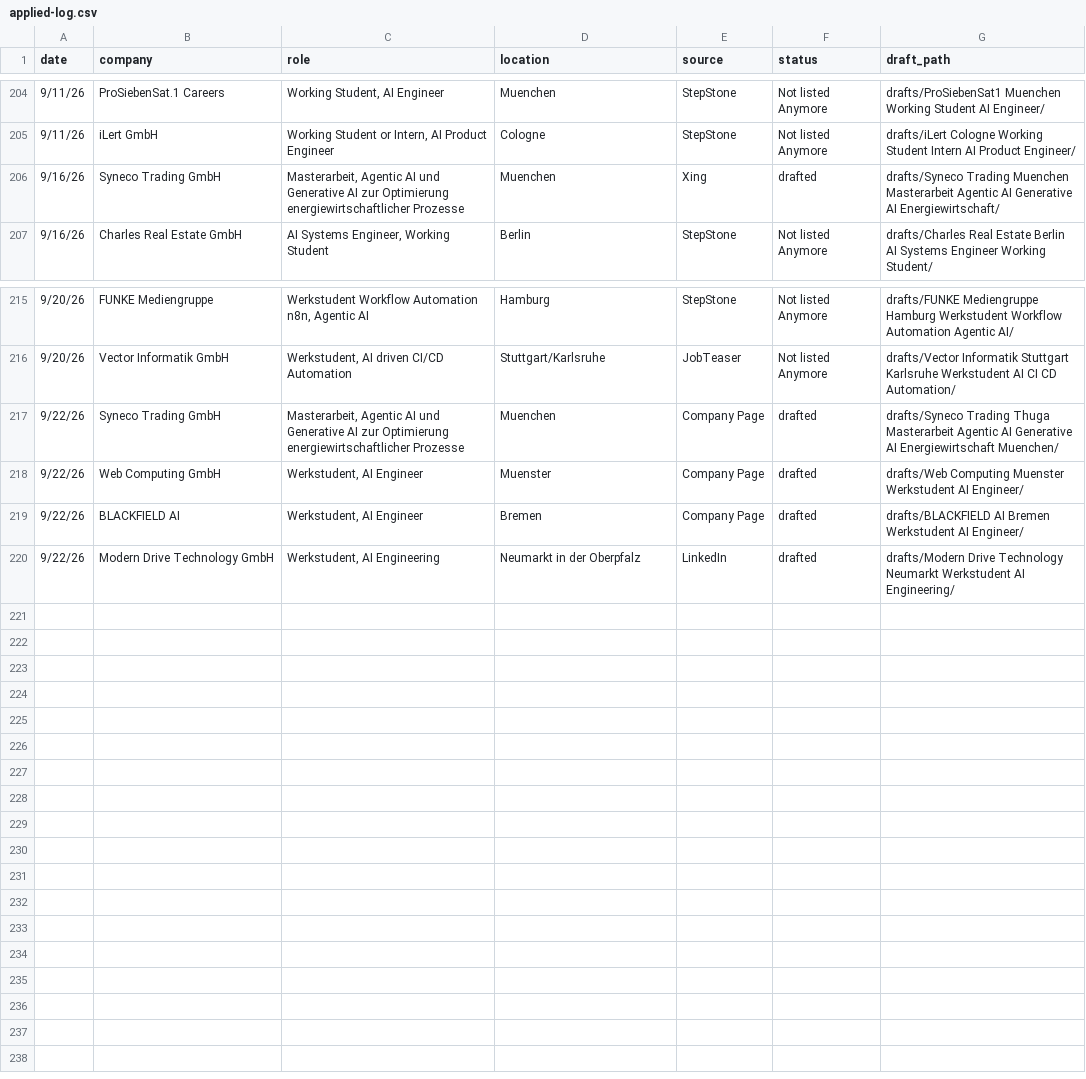
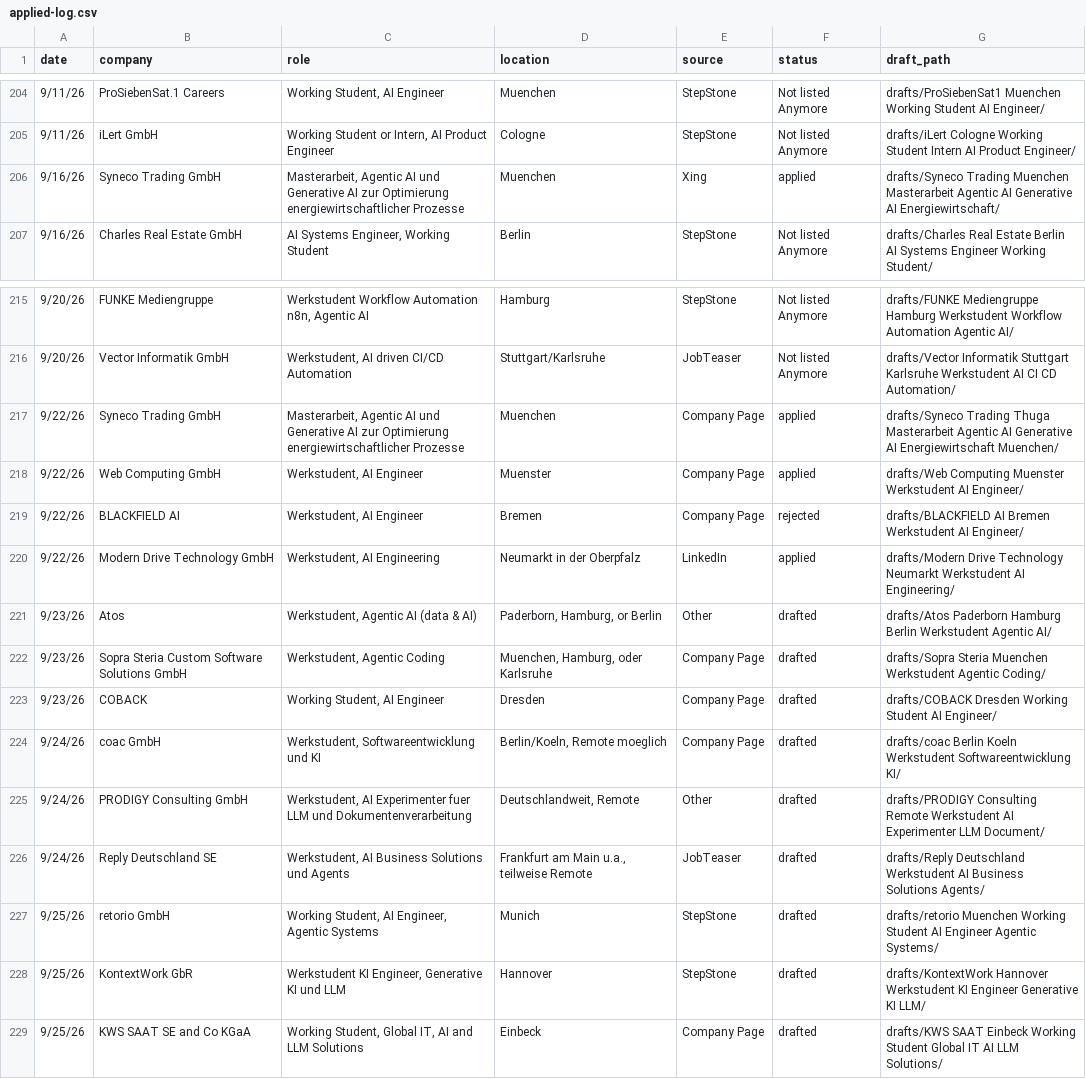
Before and after one commit to rahulrawat20022002/Job-Agent, a CSV file: applied-log.csv, drawn as a sheet; only a part is shown, gaps mark what is left out.

```diff
--- a/applied-log.csv
+++ b/applied-log.csv
@@ -205,3 +205,3 @@ date,company,role,location,source,status,draft_path
 9/11/26,iLert GmbH,"Working Student or Intern, AI Product Engineer",Cologne,StepStone,Not listed Anymore,drafts/iLert Cologne Working Student Intern AI Product Engineer/
-9/16/26,Syneco Trading GmbH,"Masterarbeit, Agentic AI und Generative AI zur Optimierung energiewirtschaftlicher Prozesse",Muenchen,Xing,drafted,drafts/Syneco Trading Muenchen Masterarbeit Agentic AI Generative AI Energiewirtschaft/
+9/16/26,Syneco Trading GmbH,"Masterarbeit, Agentic AI und Generative AI zur Optimierung energiewirtschaftlicher Prozesse",Muenchen,Xing,applied,drafts/Syneco Trading Muenchen Masterarbeit Agentic AI Generative AI Energiewirtschaft/
 9/16/26,Charles Real Estate GmbH,"AI Systems Engineer, Working Student",Berlin,StepStone,Not listed Anymore,drafts/Charles Real Estate Berlin AI Systems Engineer Working Student/
@@ -216,5 +216,14 @@ date,company,role,location,source,status,draft_path
 9/20/26,Vector Informatik GmbH,"Werkstudent, AI driven CI/CD Automation",Stuttgart/Karlsruhe,JobTeaser,Not listed Anymore,drafts/Vector Informatik Stuttgart Karlsruhe Werkstudent AI CI CD Automation/
-9/22/26,Syneco Trading GmbH,"Masterarbeit, Agentic AI und Generative AI zur Optimierung energiewirtschaftlicher Prozesse",Muenchen,Company Page,drafted,drafts/Syneco Trading Thuga Masterarbeit Agentic AI Generative AI Energiewirtschaft Muenchen/
-9/22/26,Web Computing GmbH,"Werkstudent, AI Engineer",Muenster,Company Page,drafted,drafts/Web Computing Muenster Werkstudent AI Engineer/
-9/22/26,BLACKFIELD AI,"Werkstudent, AI Engineer",Bremen,Company Page,drafted,drafts/BLACKFIELD AI Bremen Werkstudent AI Engineer/
-9/22/26,Modern Drive Technology GmbH,"Werkstudent, AI Engineering",Neumarkt in der Oberpfalz,LinkedIn,drafted,drafts/Modern Drive Technology Neumarkt Werkstudent AI Engineering/
+9/22/26,Syneco Trading GmbH,"Masterarbeit, Agentic AI und Generative AI zur Optimierung energiewirtschaftlicher Prozesse",Muenchen,Company Page,applied,drafts/Syneco Trading Thuga Masterarbeit Agentic AI Generative AI Energiewirtschaft Muenchen/
+9/22/26,Web Computing GmbH,"Werkstudent, AI Engineer",Muenster,Company Page,applied,drafts/Web Computing Muenster Werkstudent AI Engineer/
+9/22/26,BLACKFIELD AI,"Werkstudent, AI Engineer",Bremen,Company Page,rejected,drafts/BLACKFIELD AI Bremen Werkstudent AI Engineer/
+9/22/26,Modern Drive Technology GmbH,"Werkstudent, AI Engineering",Neumarkt in der Oberpfalz,LinkedIn,applied,drafts/Modern Drive Technology Neumarkt Werkstudent AI Engineering/
+9/23/26,Atos,"Werkstudent, Agentic AI (data & AI)","Paderborn, Hamburg, or Berlin",Other,drafted,drafts/Atos Paderborn Hamburg Berlin Werkstudent Agentic AI/
+9/23/26,Sopra Steria Custom Software Solutions GmbH,"Werkstudent, Agentic Coding","Muenchen, Hamburg, oder Karlsruhe",Company Page,drafted,drafts/Sopra Steria Muenchen Werkstudent Agentic Coding/
+9/23/26,COBACK,"Working Student, AI Engineer",Dresden,Company Page,drafted,drafts/COBACK Dresden Working Student AI Engineer/
+9/24/26,coac GmbH,"Werkstudent, Softwareentwicklung und KI","Berlin/Koeln, Remote moeglich",Company Page,drafted,drafts/coac Berlin Koeln Werkstudent Softwareentwicklung KI/
+9/24/26,PRODIGY Consulting GmbH,"Werkstudent, AI Experimenter fuer LLM und Dokumentenverarbeitung","Deutschlandweit, Remote",Other,drafted,drafts/PRODIGY Consulting Remote Werkstudent AI Experimenter LLM Document/
+9/24/26,Reply Deutschland SE,"Werkstudent, AI Business Solutions und Agents","Frankfurt am Main u.a., teilweise Remote",JobTeaser,drafted,drafts/Reply Deutschland Werkstudent AI Business Solutions Agents/
+9/25/26,retorio GmbH,"Working Student, AI Engineer, Agentic Systems",Munich,StepStone,drafted,drafts/retorio Muenchen Working Student AI Engineer Agentic Systems/
+9/25/26,KontextWork GbR,"Werkstudent KI Engineer, Generative KI und LLM",Hannover,StepStone,drafted,drafts/KontextWork Hannover Werkstudent KI Engineer Generative KI LLM/
+9/25/26,KWS SAAT SE and Co KGaA,"Working Student, Global IT, AI and LLM Solutions",Einbeck,Company Page,drafted,drafts/KWS SAAT Einbeck Working Student Global IT AI LLM Solutions/
```
Also changed, not shown: 27 other files.
